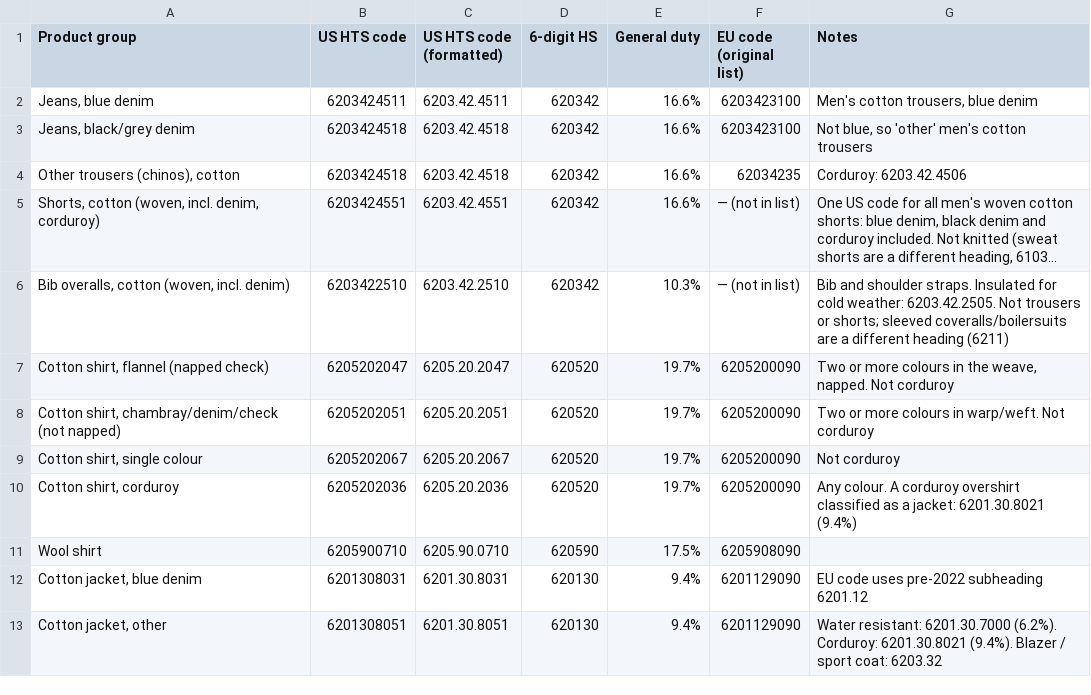
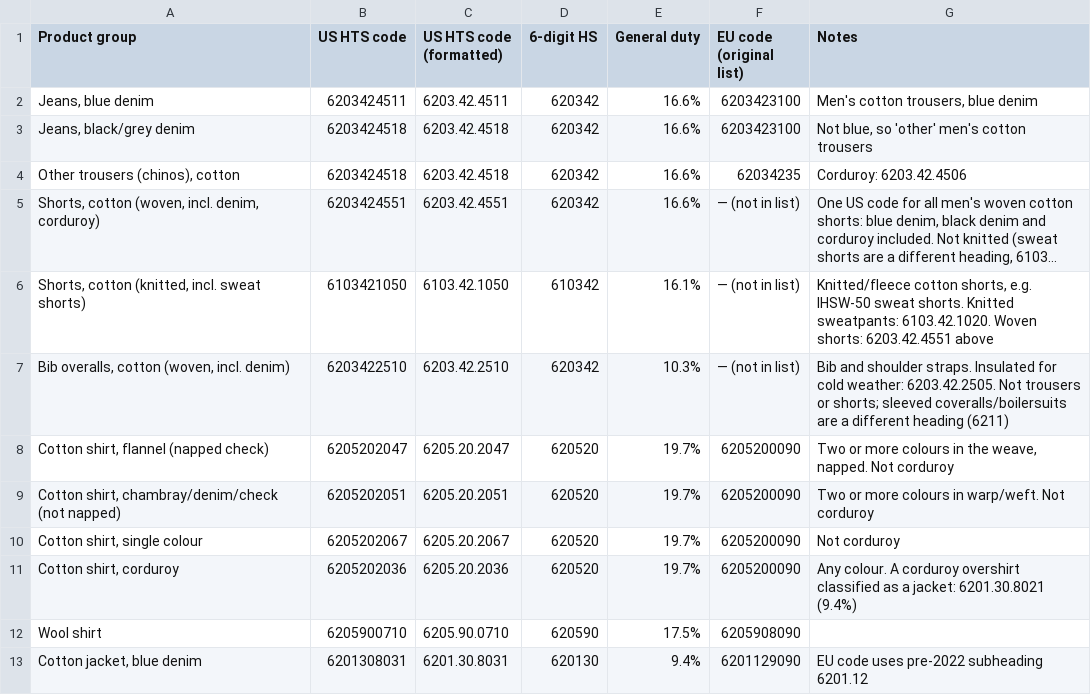
Before and after one commit to IronHeartGermany/IronHeartApps, a CSV file: hs_coo_codes/references/claude_hs_codes.csv, drawn as a sheet; only a part is shown; the shorter side is filled out with more unchanged rows; long unchanged cells end in …; the diff names each change by its address in the sheet, - before the commit and + after, or states it on an @@ line.

```diff
--- a/hs_coo_codes/references/claude_hs_codes.csv
+++ b/hs_coo_codes/references/claude_hs_codes.csv
+row 6: Shorts, cotton (knitted, incl. sweat shorts) | 6103421050 | 6103.42.1050 | 610342 | 16.1% | — (not in list) | Knitted/fleece cotton shorts, e.g. IHSW-50 sweat shorts. Knitted sweatpants: 6103.42.1020. Woven shorts: 6203.42.4551 above
```
Also changed, not shown: hs_coo_codes/references/codex_hs_codes.csv, 7 other files.
